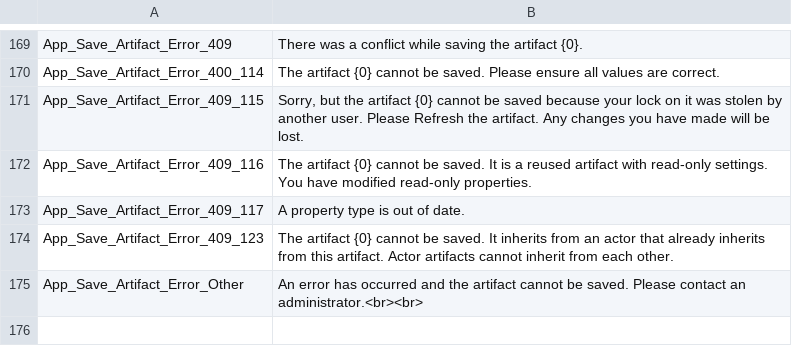
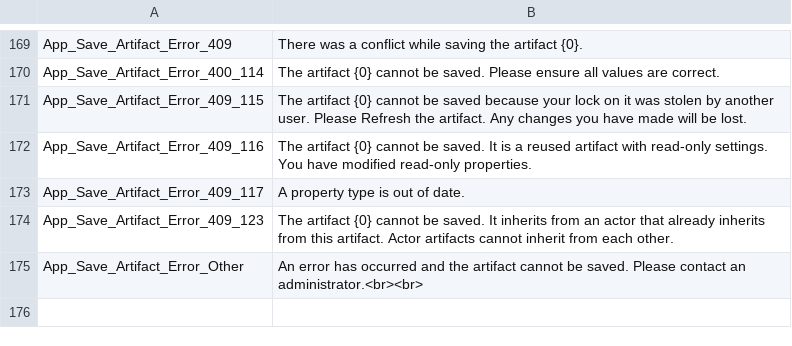
Before and after one commit to ogolikhin/blueprint, a CSV file: svc/db/AdminStorage/Data/ApplicationLabels_en-US.csv, drawn as a sheet; only a part is shown, gaps mark what is left out.

```diff
--- a/svc/db/AdminStorage/Data/ApplicationLabels_en-US.csv
+++ b/svc/db/AdminStorage/Data/ApplicationLabels_en-US.csv
@@ -170,3 +170,3 @@ App_Save_Artifact_Error_409,"There was a conflict while saving the artifact {0}.
 App_Save_Artifact_Error_400_114,"The artifact {0} cannot be saved. Please ensure all values are correct."
-App_Save_Artifact_Error_409_115,"Sorry, but the artifact {0} cannot be saved because your lock on it was stolen by another user. Please Refresh the artifact. Any changes you have made will be lost."
+App_Save_Artifact_Error_409_115,"The artifact {0} cannot be saved because your lock on it was stolen by another user. Please Refresh the artifact. Any changes you have made will be lost."
 App_Save_Artifact_Error_409_116,"The artifact {0} cannot be saved. It is a reused artifact with read-only settings. You have modified read-only properties."
```
Also changed, not shown: 3 other files.
